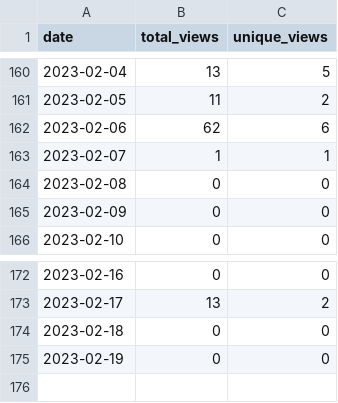
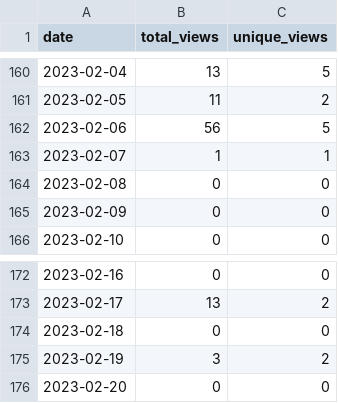
Before and after one commit to MatthewBentz/Comp3220, a CSV file: .traffic/views.csv, drawn as a sheet; only a part is shown, gaps mark what is left out.

```diff
--- a/.traffic/views.csv
+++ b/.traffic/views.csv
@@ -161,3 +161,3 @@ date,total_views,unique_views
 2023-02-05,11,2
-2023-02-06,62,6
+2023-02-06,56,5
 2023-02-07,1,1
@@ -174,2 +174,3 @@ date,total_views,unique_views
 2023-02-18,0,0
-2023-02-19,0,0
+2023-02-19,3,2
+2023-02-20,0,0
```
Also changed, not shown: .traffic/clones.csv, 3 other files.
